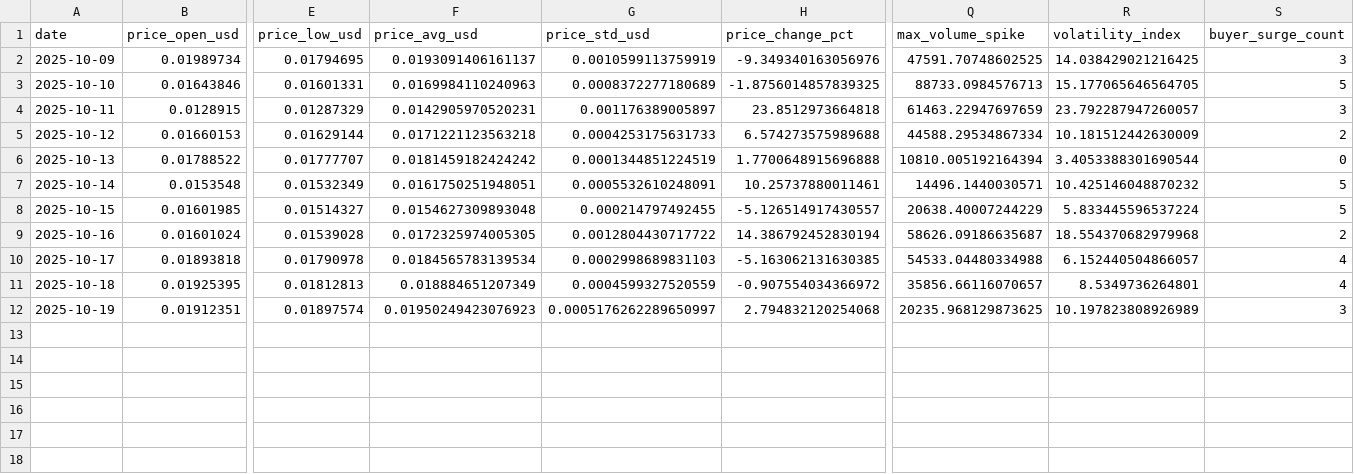
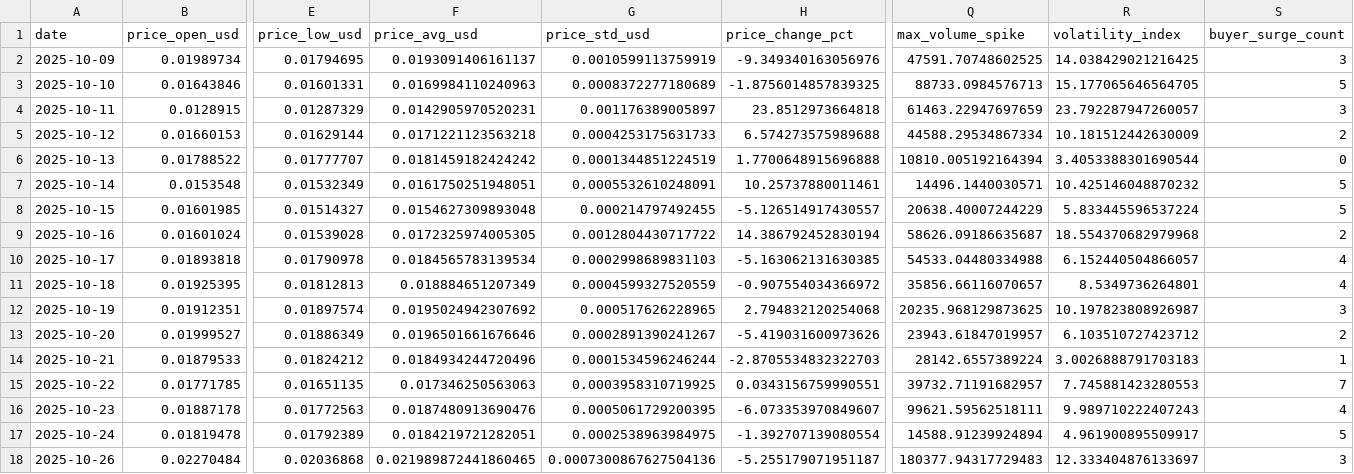
Before and after one commit to Tiro-6101/concordium-dashboard, a CSV file: data/ccd_daily_summary.csv, drawn as a sheet; only a part is shown, gaps mark what is left out; rows hold the shown columns only; the diff names each change by its address in the sheet, - before the commit and + after, or states it on an @@ line.

Commit message:
new raw data 27/10

```diff
--- a/data/ccd_daily_summary.csv
+++ b/data/ccd_daily_summary.csv
-F12 (price_avg_usd): 0.01950249423076923
+F12 (price_avg_usd): 0.0195024942307692
-G12 (price_std_usd): 0.0005176262289650997
+G12 (price_std_usd): 0.000517626228965
-R12 (volatility_index): 10.197823808926989
+R12 (volatility_index): 10.197823808926987
+row 13: 2025-10-20 | 0.01999527 | 0.01886349 | 0.0196501661676646 | 0.0002891390241267 | -5.419031600973626 | 23943.61847019957 | 6.103510727423712 | 2
+row 14: 2025-10-21 | 0.01879533 | 0.01824212 | 0.0184934244720496 | 0.0001534596246244 | -2.8705534832322703 | 28142.6557389224 | 3.0026888791703183 | 1
+row 15: 2025-10-22 | 0.01771785 | 0.01651135 | 0.017346250563063 | 0.0003958310719925 | 0.0343156759990551 | 39732.71191682957 | 7.745881423280553 | 7
+row 16: 2025-10-23 | 0.01887178 | 0.01772563 | 0.0187480913690476 | 0.0005061729200395 | -6.073353970849607 | 99621.59562518111 | 9.989710222407243 | 4
+row 17: 2025-10-24 | 0.01819478 | 0.01792389 | 0.0184219721282051 | 0.0002538963984975 | -1.392707139080554 | 14588.91239924894 | 4.961900895509917 | 5
+row 18: 2025-10-26 | 0.02270484 | 0.02036868 | 0.021989872441860465 | 0.0007300867627504136 | -5.255179071951187 | 180377.94317729483 | 12.333404876133697 | 3
```
Also changed, not shown: 2 other files.
